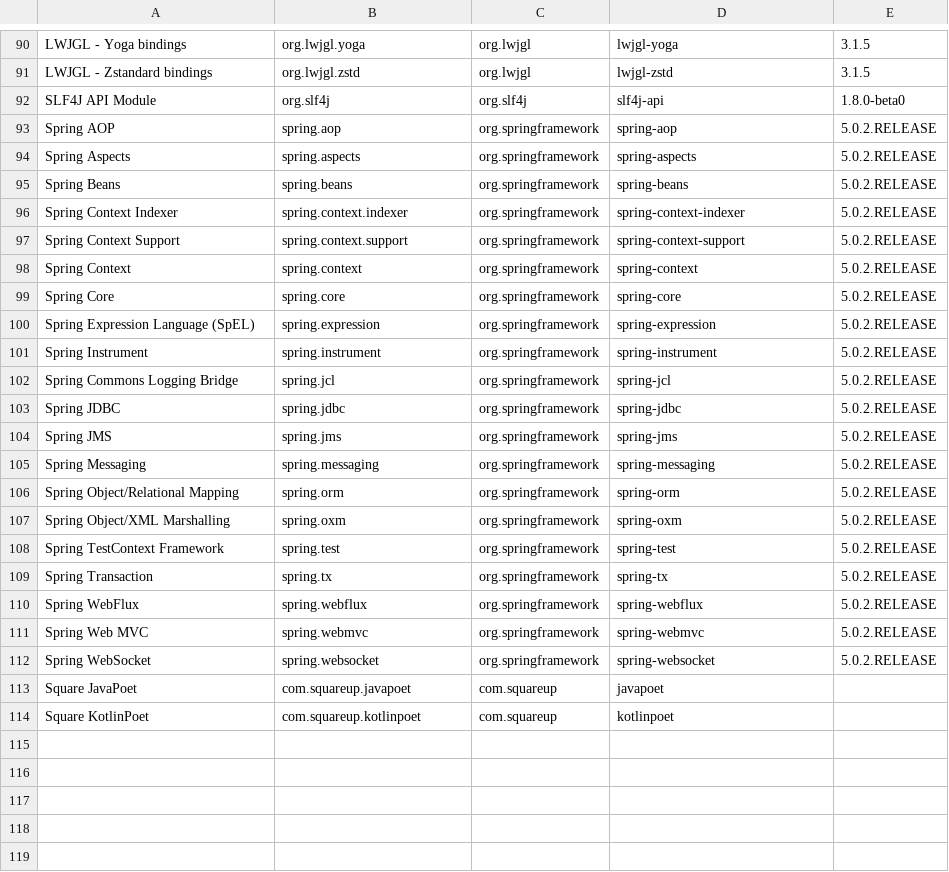
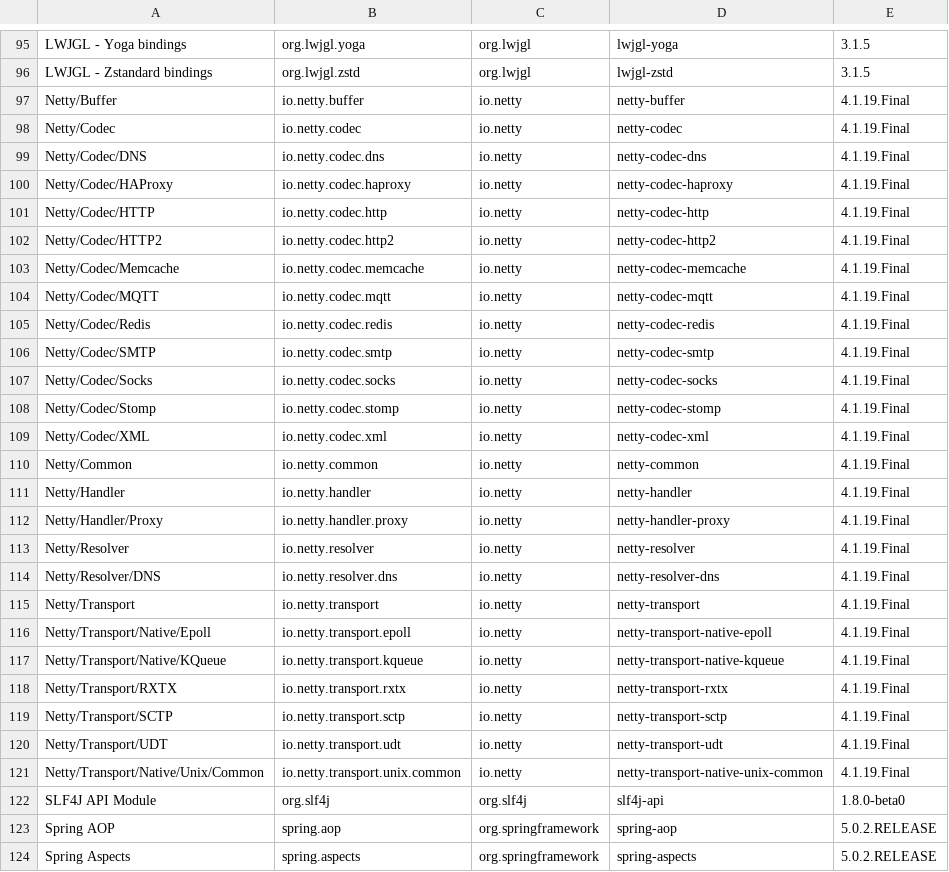
Before and after one commit to jodastephen/jpms-module-names, a TSV file: generated/modules.tsv, drawn as a sheet; only a part is shown, gaps mark what is left out; the shorter side is filled out with more unchanged rows; the diff covers the shown part only.

Commit message:
Add more ASM and Netty modules

```diff
--- a/generated/modules.tsv
+++ b/generated/modules.tsv
@@ -91,2 +96,27 @@ LWJGL - Yoga bindings	org.lwjgl.yoga	org.lwjgl	lwjgl-yoga	3.1.5
 LWJGL - Zstandard bindings	org.lwjgl.zstd	org.lwjgl	lwjgl-zstd	3.1.5
+Netty/Buffer	io.netty.buffer	io.netty	netty-buffer	4.1.19.Final
+Netty/Codec	io.netty.codec	io.netty	netty-codec	4.1.19.Final
+Netty/Codec/DNS	io.netty.codec.dns	io.netty	netty-codec-dns	4.1.19.Final
+Netty/Codec/HAProxy	io.netty.codec.haproxy	io.netty	netty-codec-haproxy	4.1.19.Final
+Netty/Codec/HTTP	io.netty.codec.http	io.netty	netty-codec-http	4.1.19.Final
+Netty/Codec/HTTP2	io.netty.codec.http2	io.netty	netty-codec-http2	4.1.19.Final
+Netty/Codec/Memcache	io.netty.codec.memcache	io.netty	netty-codec-memcache	4.1.19.Final
+Netty/Codec/MQTT	io.netty.codec.mqtt	io.netty	netty-codec-mqtt	4.1.19.Final
+Netty/Codec/Redis	io.netty.codec.redis	io.netty	netty-codec-redis	4.1.19.Final
+Netty/Codec/SMTP	io.netty.codec.smtp	io.netty	netty-codec-smtp	4.1.19.Final
+Netty/Codec/Socks	io.netty.codec.socks	io.netty	netty-codec-socks	4.1.19.Final
+Netty/Codec/Stomp	io.netty.codec.stomp	io.netty	netty-codec-stomp	4.1.19.Final
+Netty/Codec/XML	io.netty.codec.xml	io.netty	netty-codec-xml	4.1.19.Final
+Netty/Common	io.netty.common	io.netty	netty-common	4.1.19.Final
+Netty/Handler	io.netty.handler	io.netty	netty-handler	4.1.19.Final
+Netty/Handler/Proxy	io.netty.handler.proxy	io.netty	netty-handler-proxy	4.1.19.Final
+Netty/Resolver	io.netty.resolver	io.netty	netty-resolver	4.1.19.Final
+Netty/Resolver/DNS	io.netty.resolver.dns	io.netty	netty-resolver-dns	4.1.19.Final
+Netty/Transport	io.netty.transport	io.netty	netty-transport	4.1.19.Final
+Netty/Transport/Native/Epoll	io.netty.transport.epoll	io.netty	netty-transport-native-epoll	4.1.19.Final
+Netty/Transport/Native/KQueue	io.netty.transport.kqueue	io.netty	netty-transport-native-kqueue	4.1.19.Final
+Netty/Transport/RXTX	io.netty.transport.rxtx	io.netty	netty-transport-rxtx	4.1.19.Final
+Netty/Transport/SCTP	io.netty.transport.sctp	io.netty	netty-transport-sctp	4.1.19.Final
+Netty/Transport/UDT	io.netty.transport.udt	io.netty	netty-transport-udt	4.1.19.Final
+Netty/Transport/Native/Unix/Common	io.netty.transport.unix.common	io.netty	netty-transport-native-unix-common	4.1.19.Final
 SLF4J API Module	org.slf4j	org.slf4j	slf4j-api	1.8.0-beta0
```
Also changed, not shown: 5 added rows elsewhere in this file, generated/modules.csv, 4 other files.
